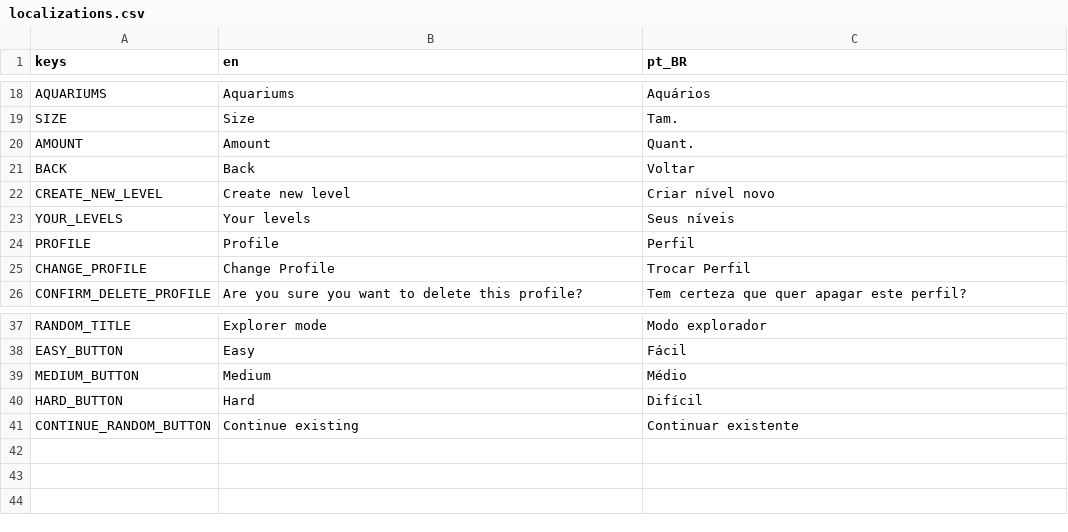
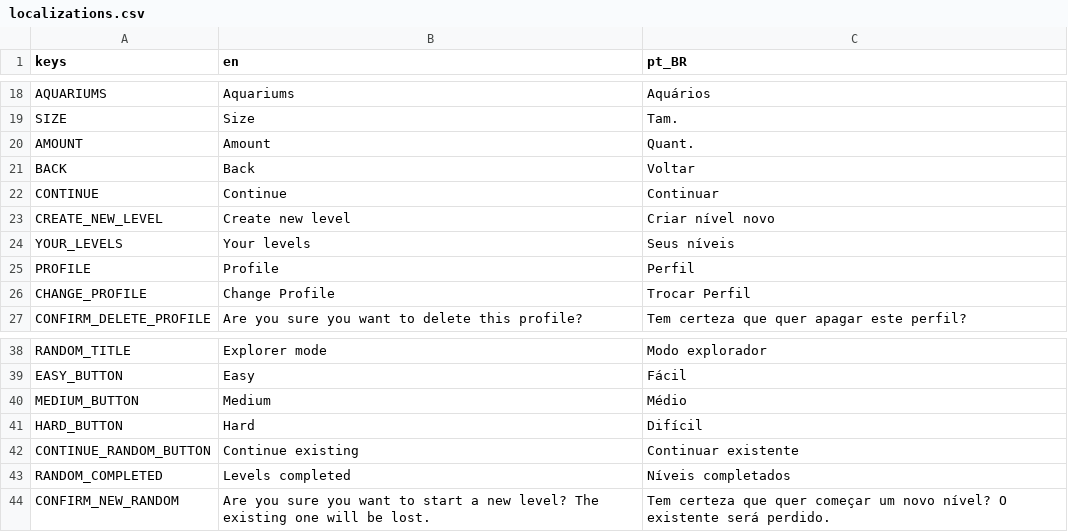
Before and after one commit to MarvellousSoft/liquidum, a CSV file: project/localization/localizations.csv, drawn as a sheet; only a part is shown, gaps mark what is left out.

Commit message:
Storing number of completed random levels

```diff
--- a/project/localization/localizations.csv
+++ b/project/localization/localizations.csv
@@ -21,2 +21,3 @@ AMOUNT,Amount,Quant.
 BACK,Back,Voltar
+CONTINUE,Continue,Continuar
 CREATE_NEW_LEVEL,Create new level,Criar nível novo
@@ -41 +42,3 @@ HARD_BUTTON,Hard,Difícil
 CONTINUE_RANDOM_BUTTON,Continue existing,Continuar existente
+RANDOM_COMPLETED,Levels completed,Níveis completados
+CONFIRM_NEW_RANDOM,Are you sure you want to start a new level? The existing one will be lost.,Tem certeza que quer começar um novo nível? O existente será perdido.
```
Also changed, not shown: 6 other files.
